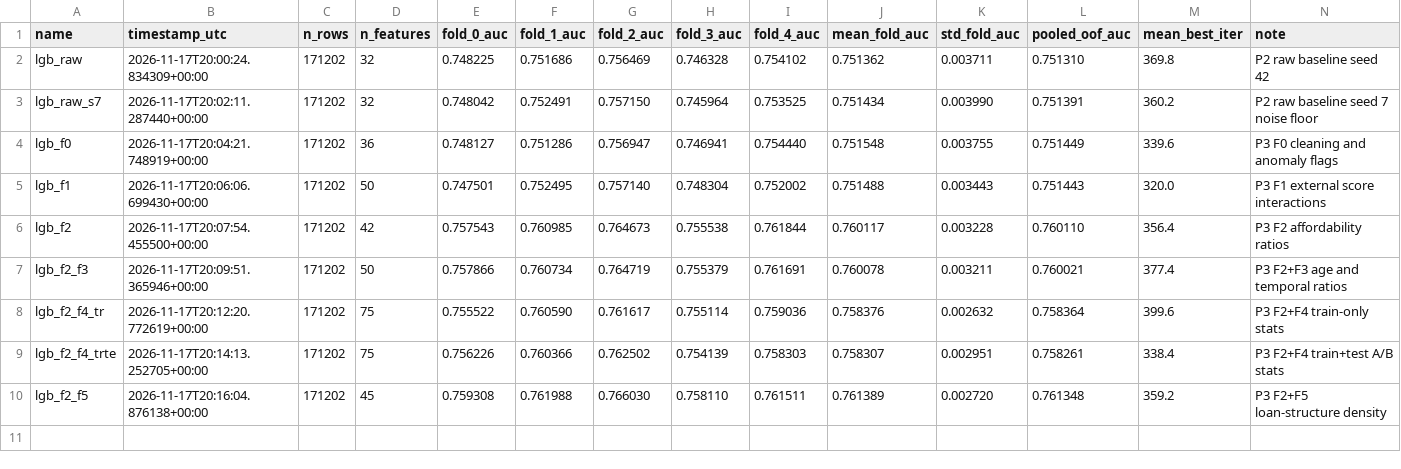
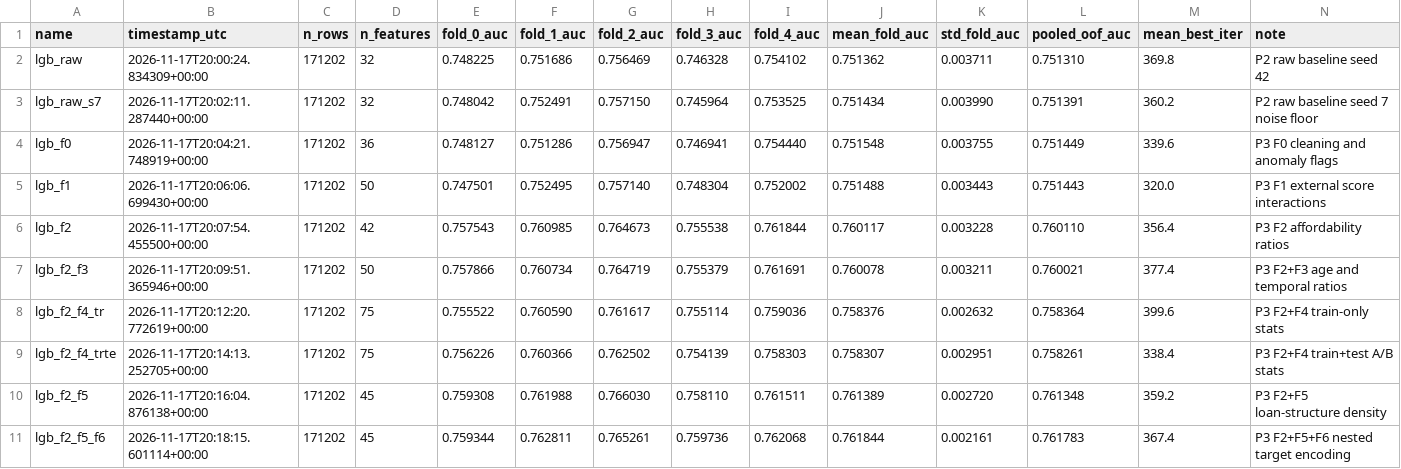
Before and after one commit to AkramBFS/GCIcompetition, a CSV file: experiments/tracker.csv, drawn as a sheet; the diff names each change by its address in the sheet, - before the commit and + after, or states it on an @@ line.

Commit message:
feat: F6 nested target encoding (+0.0005 mean AUC, 4/5 folds)

```diff
--- a/experiments/tracker.csv
+++ b/experiments/tracker.csv
+row 11: lgb_f2_f5_f6 | 2026-11-17T20:18:15.601114+00:00 | 171202 | 45 | 0.759344 | 0.762811 | 0.765261 | 0.759736 | 0.762068 | 0.761844 | 0.002161 | 0.761783 | 367.4 | P3 F2+F5+F6 nested target encoding
```
Also changed, not shown: 4 other files.
